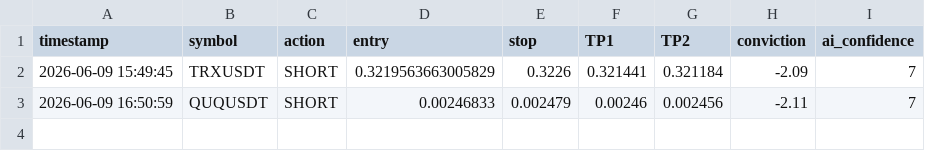
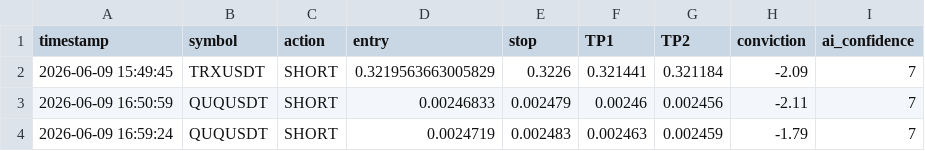
Before and after one commit to mrakbar8175-blip/ema-cluster-bot, a CSV file: scalp_trade_log.csv, drawn as a sheet.

```diff
--- a/scalp_trade_log.csv
+++ b/scalp_trade_log.csv
@@ -3 +3,2 @@ timestamp,symbol,action,entry,stop,TP1,TP2,conviction,ai_confidence
 2026-06-09 16:50:59,QUQUSDT,SHORT,0.00246833,0.002479,0.00246,0.002456,-2.11,7
+2026-06-09 16:59:24,QUQUSDT,SHORT,0.0024719,0.002483,0.002463,0.002459,-1.79,7
```
